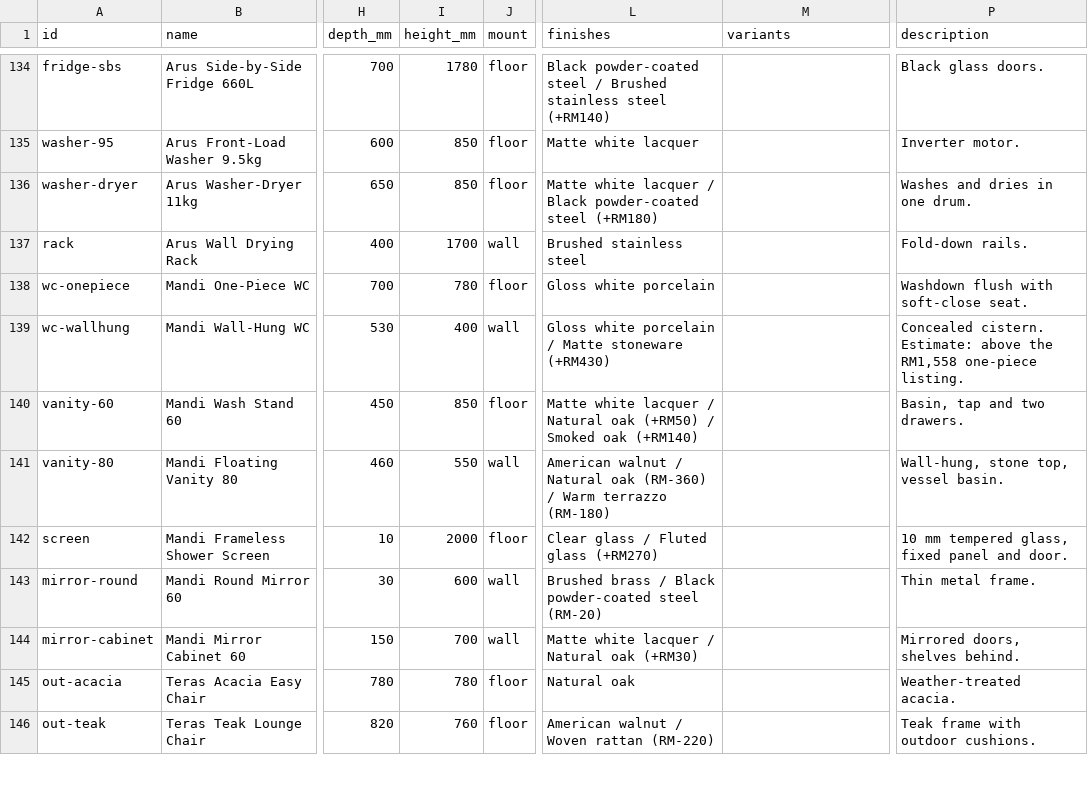
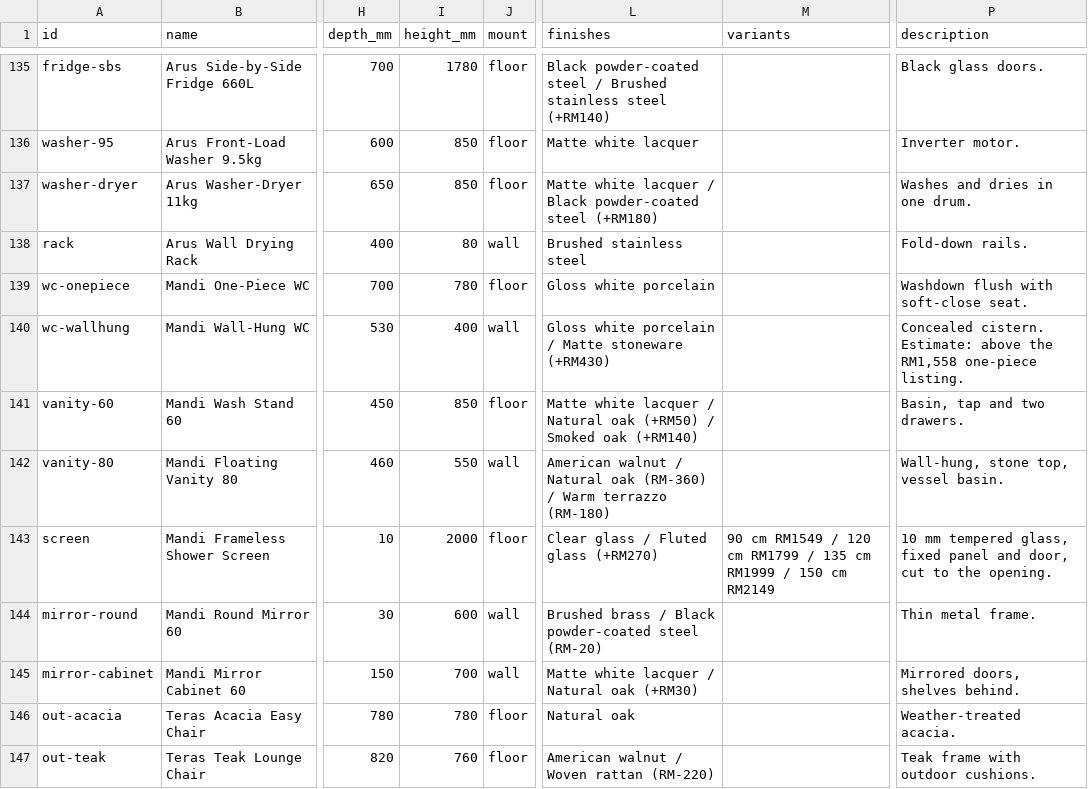
Before and after one commit to kuzeo0227/ruang, a CSV file: docs/catalogue.csv, drawn as a sheet; only a part is shown, gaps mark what is left out; addresses are those after the commit; the diff covers the shown part only; the diff names each change by its address in the sheet, - before the commit and + after, or states it on an @@ line.

```diff
--- a/docs/catalogue.csv
+++ b/docs/catalogue.csv
-I138 (height_mm): 1700
+I138 (height_mm): 80
-M143 (variants): (empty)
+M143 (variants): 90 cm RM1549 / 120 cm RM1799 / 135 cm RM1999 / 150 cm RM2149
-P143 (description): …panel and door.
+P143 (description): …panel and door, cut to the opening.
```
Also changed, not shown: 1 added row and 58 edited cells elsewhere in this file, 54 other files.
